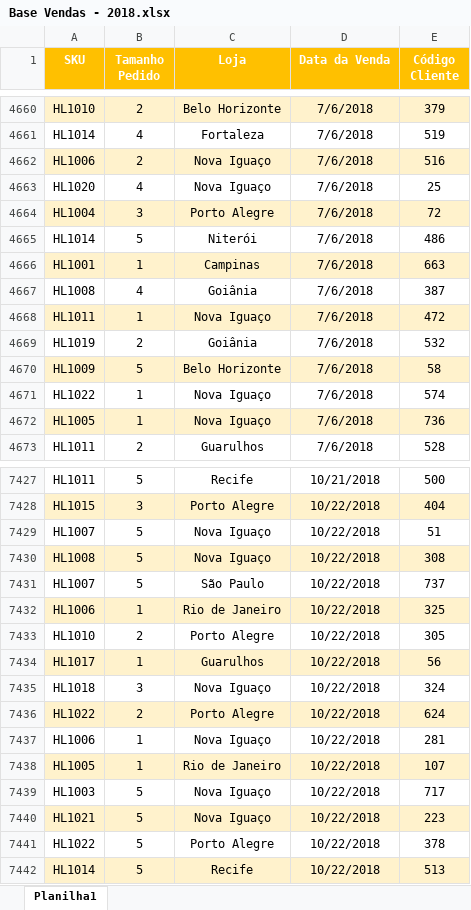
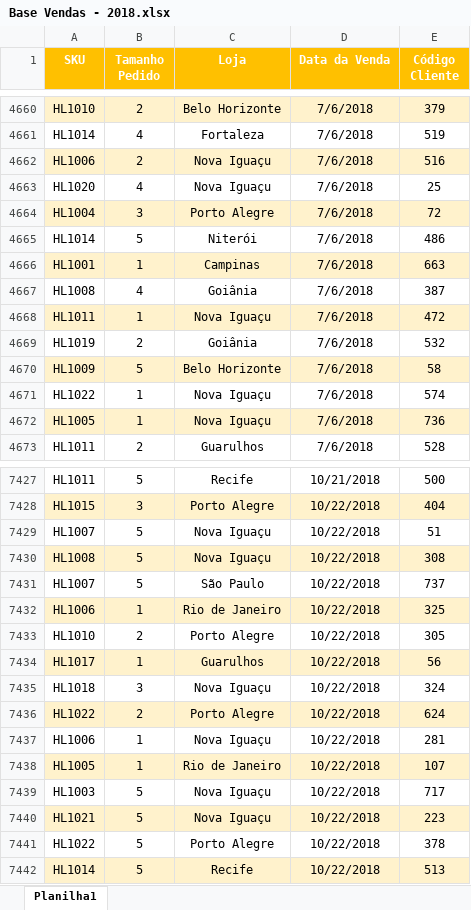
Before and after one commit to jharbes/hashtagPowerBI, an Excel workbook: 003-importacaoETratamentoDeBaseDeDadosComPowerQuery/Base Vendas - 2018.xlsx, sheet Planilha1, drawn as a sheet; only a part is shown, gaps mark what is left out; values as stored, in another font and other column widths than the file's, no borders; the diff covers the shown part only; the diff names each change by its address in the sheet, - before the commit and + after, or states it on an @@ line.

```diff
--- a/003-importacaoETratamentoDeBaseDeDadosComPowerQuery/Base Vendas - 2018.xlsx (sheet Planilha1)
+++ b/003-importacaoETratamentoDeBaseDeDadosComPowerQuery/Base Vendas - 2018.xlsx (sheet Planilha1)
-C4662:C4663 (Loja): Nova Iguaço
+C4662:C4663 (Loja): Nova Iguaçu
-C4668 (Loja): Nova Iguaço
+C4668 (Loja): Nova Iguaçu
-C4671:C4672 (Loja): Nova Iguaço
+C4671:C4672 (Loja): Nova Iguaçu
-C7429:C7430 (Loja): Nova Iguaço
+C7429:C7430 (Loja): Nova Iguaçu
-C7435 (Loja): Nova Iguaço
+C7435 (Loja): Nova Iguaçu
-C7437 (Loja): Nova Iguaço
+C7437 (Loja): Nova Iguaçu
-C7439:C7440 (Loja): Nova Iguaço
+C7439:C7440 (Loja): Nova Iguaçu
```
Also changed, not shown: 708 edited cells elsewhere in this sheet, 003-importacaoETratamentoDeBaseDeDadosComPowerQuery/Base Vendas - 2016.xlsx, 003-importacaoETratamentoDeBaseDeDadosComPowerQuery/Base Vendas - 2017.xlsx, 1 other file.
